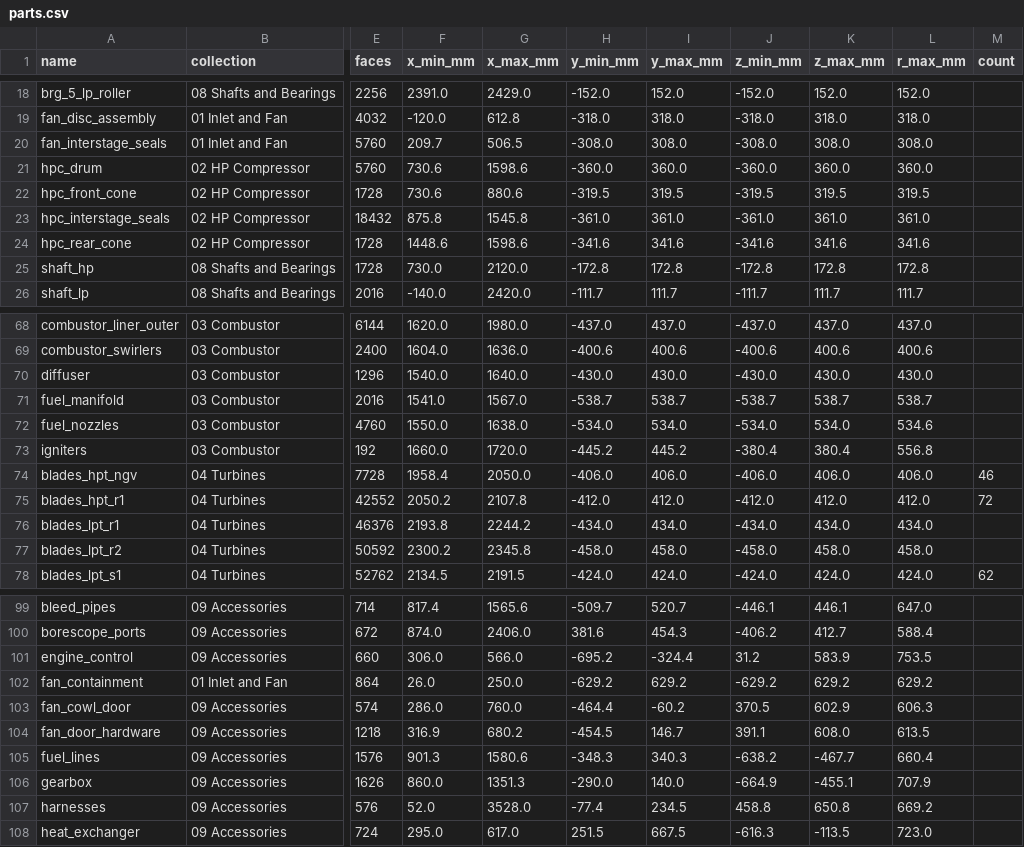
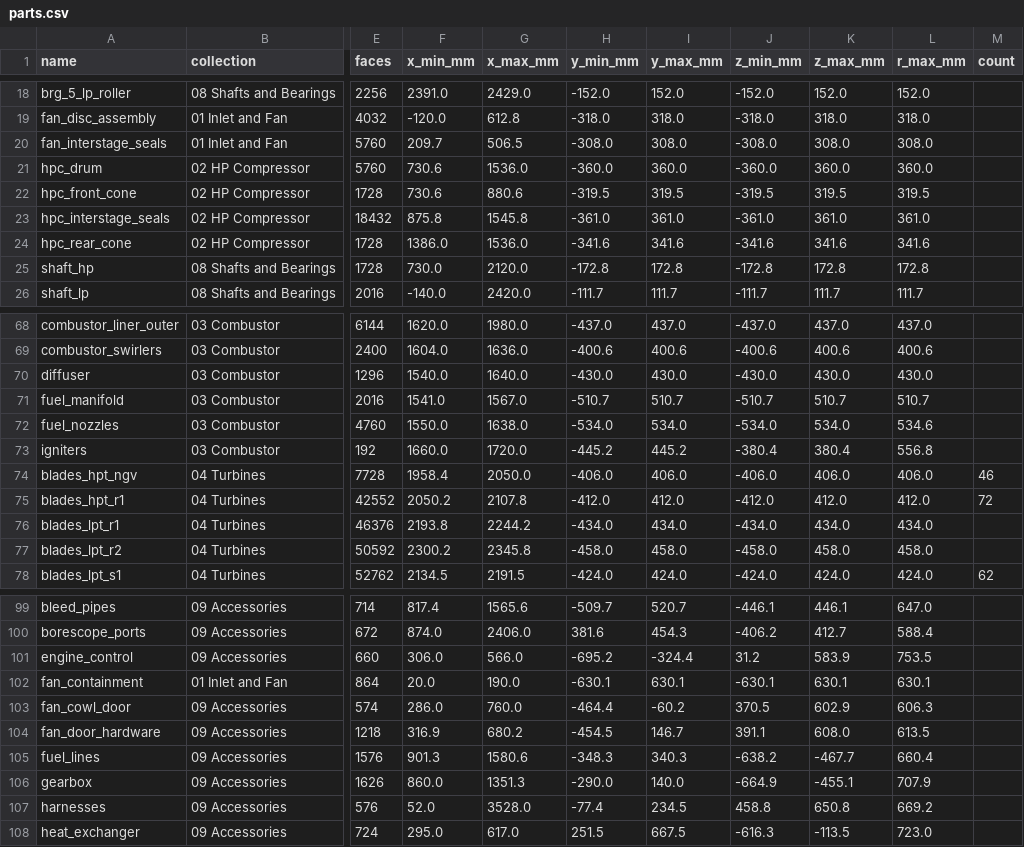
Before and after one commit to krabduke/f110-turbofan, a CSV file: build/parts.csv, drawn as a sheet; only a part is shown, gaps mark what is left out; the diff names each change by its address in the sheet, - before the commit and + after, or states it on an @@ line.

Commit message:
Gate on the intersection audit
Every part of the engine now has to keep out of every other part's space, and
`make verify` fails if one does not. Fifty interlocks are declared by name
with the reason -- a bolted flange overlaps the casing it bolts to, the
turbine flowpath wall is carried on the disc rims, a variable-vane lever
clamps the spindle it turns.

Four real ones came out of it. The compressor drum ran 59 mm past the
compressor exit into the diffuser and the combustor dome, so its profile is
clamped to the exit station. The fuel manifold sat at r 513-539 with the
bypass duct wall at 528-537, embedded in it. The fan containment wrap ran
through the aft variable-vane unison ring, and now sits in the clear band
between the two rings. And the accessory mounting strap swept 192 degrees of
arc, so every unit's strap reached into every other unit's.

```diff
--- a/build/parts.csv
+++ b/build/parts.csv
-G21 (x_max_mm): 1598.6
+G21 (x_max_mm): 1536.0
-F24 (x_min_mm): 1448.6
+F24 (x_min_mm): 1386.0
-G24 (x_max_mm): 1598.6
+G24 (x_max_mm): 1536.0
-H71 (y_min_mm): -538.7
+H71 (y_min_mm): -510.7
-I71 (y_max_mm): 538.7
+I71 (y_max_mm): 510.7
-J71 (z_min_mm): -538.7
+J71 (z_min_mm): -510.7
-K71 (z_max_mm): 538.7
+K71 (z_max_mm): 510.7
-L71 (r_max_mm): 538.7
+L71 (r_max_mm): 510.7
-F102 (x_min_mm): 26.0
+F102 (x_min_mm): 20.0
-G102 (x_max_mm): 250.0
+G102 (x_max_mm): 190.0
-H102 (y_min_mm): -629.2
+H102 (y_min_mm): -630.1
-I102 (y_max_mm): 629.2
+I102 (y_max_mm): 630.1
-J102 (z_min_mm): -629.2
+J102 (z_min_mm): -630.1
-K102 (z_max_mm): 629.2
+K102 (z_max_mm): 630.1
-L102 (r_max_mm): 629.2
+L102 (r_max_mm): 630.1
```
Also changed, not shown: 6 other files.
